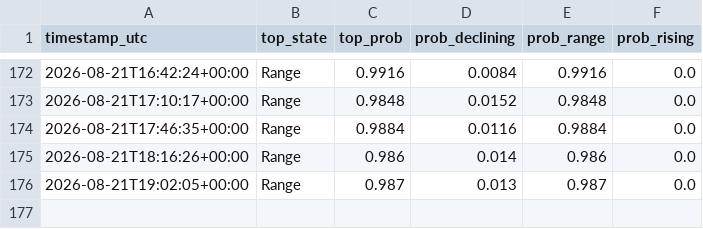
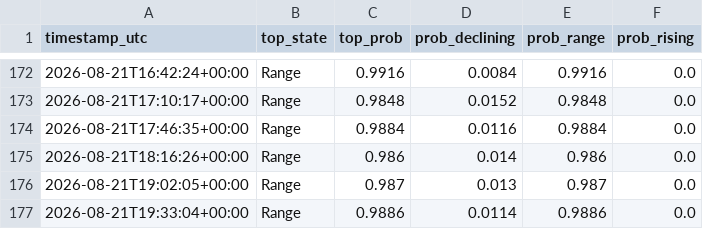
Before and after one commit to RoderickTyler/HANDOFMIDAS1, a CSV file: logs/regime_log.csv, drawn as a sheet; only a part is shown, gaps mark what is left out.

```diff
--- a/logs/regime_log.csv
+++ b/logs/regime_log.csv
@@ -176 +176,2 @@ timestamp_utc,top_state,top_prob,prob_declining,prob_range,prob_rising
 2026-08-21T19:02:05+00:00,Range,0.987,0.013,0.987,0.0
+2026-08-21T19:33:04+00:00,Range,0.9886,0.0114,0.9886,0.0
```
